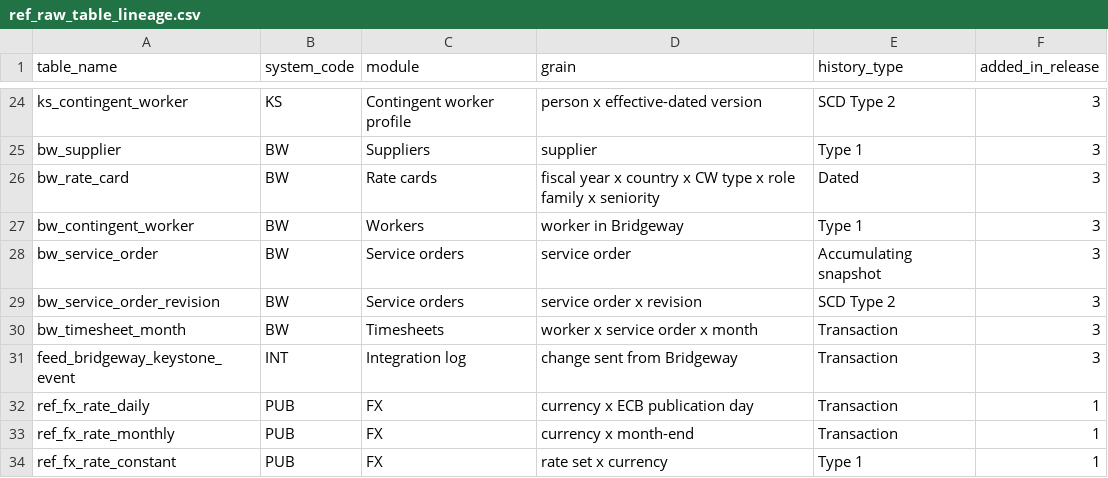
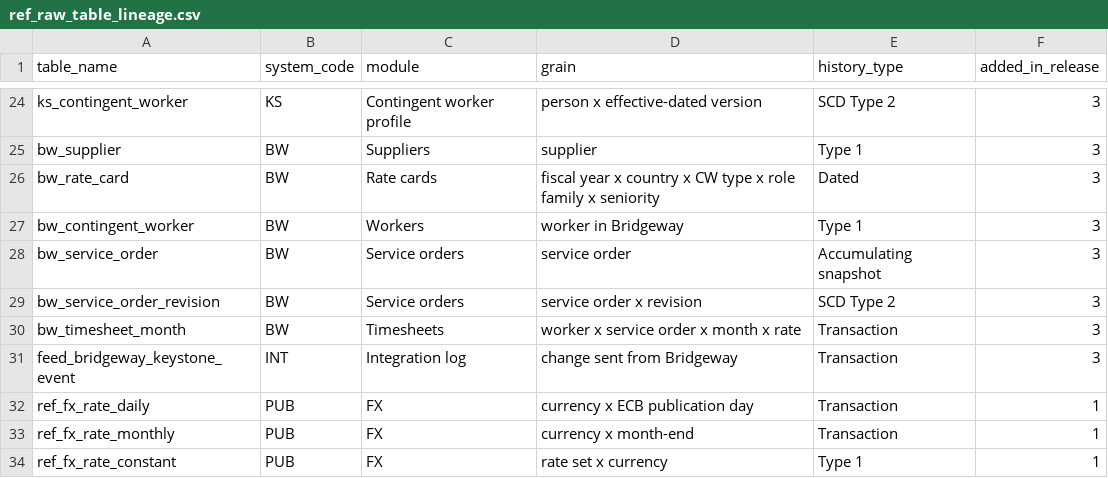
Before and after one commit to thialp/people-analytics-warehouse, a CSV file: data/raw/ref_raw_table_lineage.csv, drawn as a sheet; only a part is shown, gaps mark what is left out.

```diff
--- a/data/raw/ref_raw_table_lineage.csv
+++ b/data/raw/ref_raw_table_lineage.csv
@@ -29,3 +29,3 @@ bw_service_order,BW,Service orders,service order,Accumulating snapshot,3
 bw_service_order_revision,BW,Service orders,service order x revision,SCD Type 2,3
-bw_timesheet_month,BW,Timesheets,worker x service order x month,Transaction,3
+bw_timesheet_month,BW,Timesheets,worker x service order x month x rate,Transaction,3
 feed_bridgeway_keystone_event,INT,Integration log,change sent from Bridgeway,Transaction,3
```
Also changed, not shown: data/raw/ref_raw_column.csv, 24 other files.
